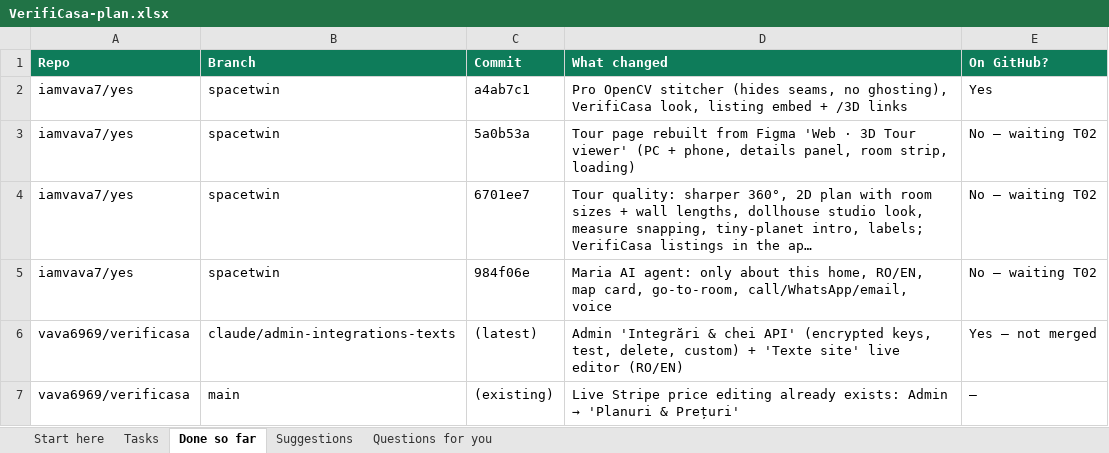
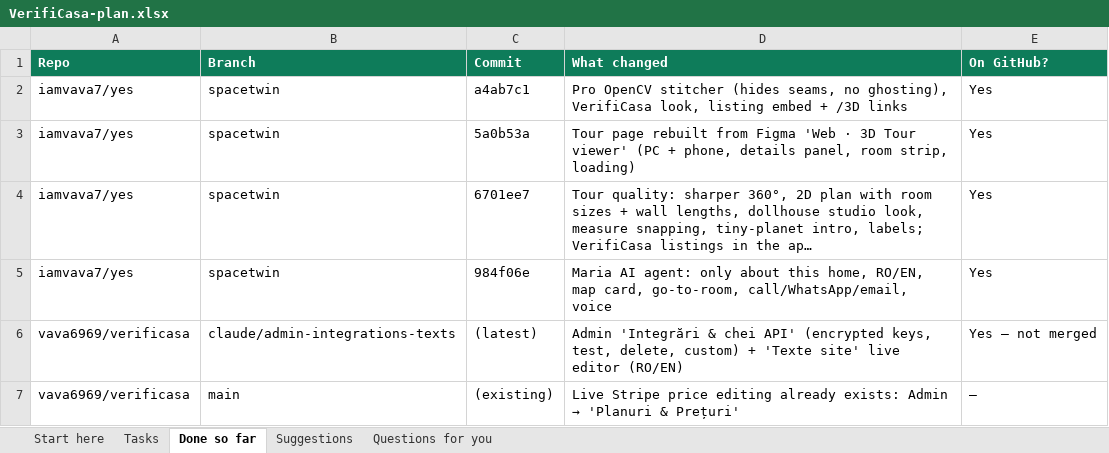
Before and after one commit to iamvava7/yes, an Excel workbook: docs/VerifiCasa-plan.xlsx, sheet Done so far, drawn as a sheet; long unchanged cells end in …; values as stored, in another font and other column widths than the file's, no borders; the diff names each change by its address in the sheet, - before the commit and + after, or states it on an @@ line.

```diff
--- a/docs/VerifiCasa-plan.xlsx (sheet Done so far)
+++ b/docs/VerifiCasa-plan.xlsx (sheet Done so far)
-E3:E5 (On GitHub?): No – waiting T02
+E3:E5 (On GitHub?): Yes
```
Also changed, not shown: sheet Start here, sheet Tasks.
